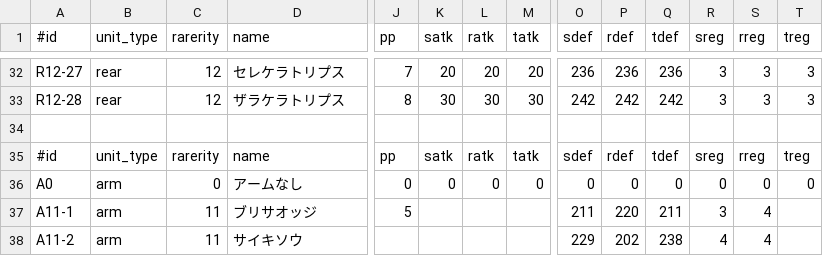
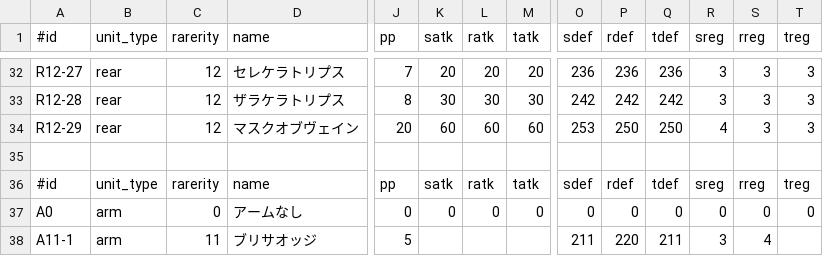
Before and after one commit to wataken44/pso2-unit-sim, a TSV file: data/unit_list.tsv, drawn as a sheet; only a part is shown, gaps mark what is left out; the shorter side is filled out with more unchanged rows; rows hold the shown columns only; the diff names each change by its address in the sheet, - before the commit and + after, or states it on an @@ line.

```diff
--- a/data/unit_list.tsv
+++ b/data/unit_list.tsv
+row 34: R12-29 | rear | 12 | マスクオブヴェイン | 20 | 60 | 60 | 60 | 253 | 250 | 250 | 4 | 3 | 3
```
Also changed, not shown: 5 other files.
